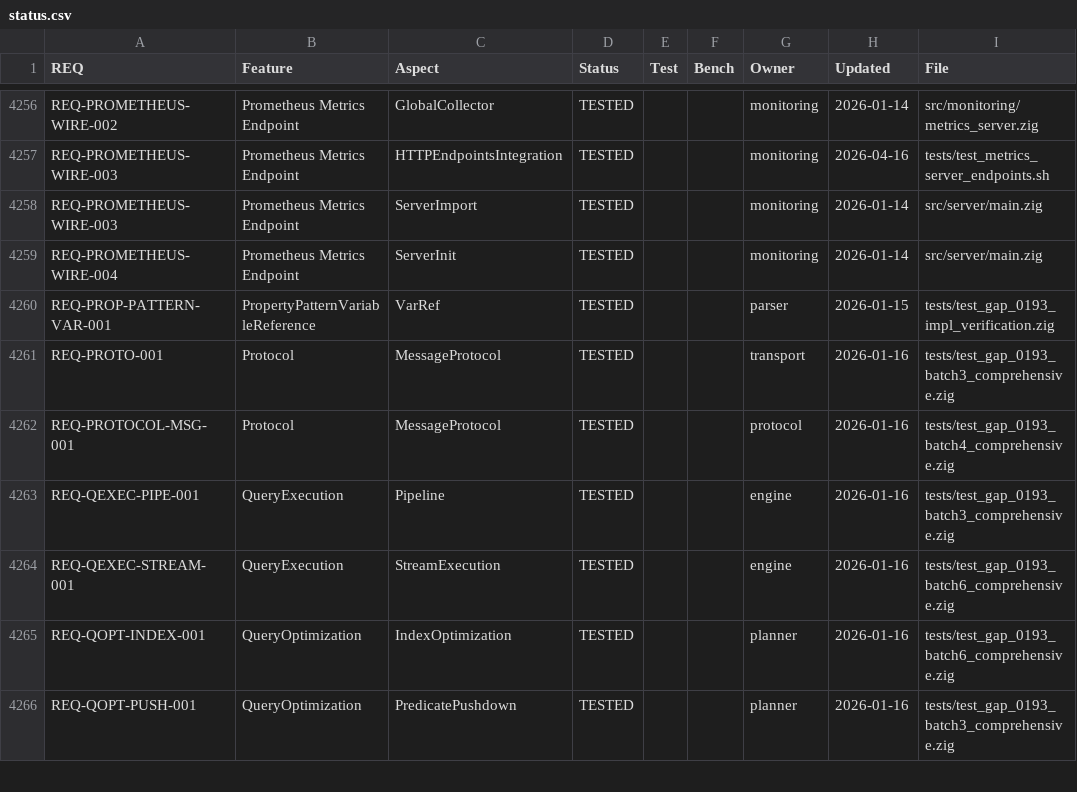
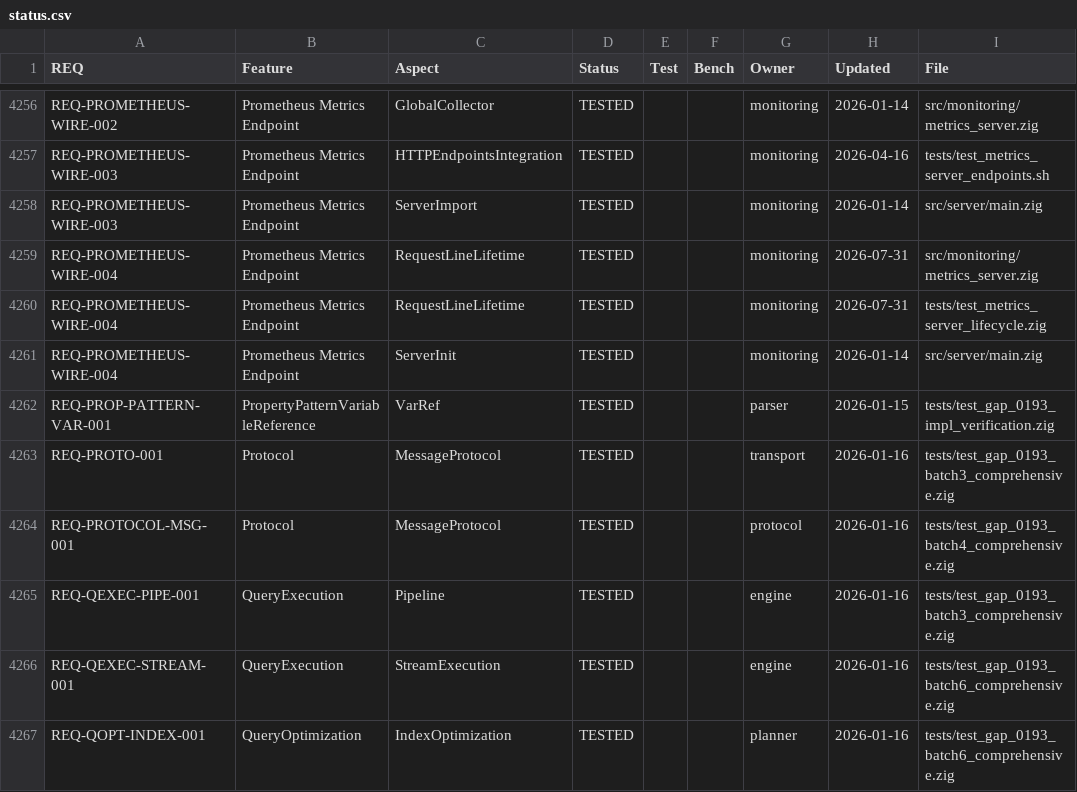
Before and after one commit to geodedb/geode, a CSV file: docs/status.csv, drawn as a sheet; only a part is shown, gaps mark what is left out; the shorter side is filled out with more unchanged rows; the diff names each change by its address in the sheet, - before the commit and + after, or states it on an @@ line.

```diff
--- a/docs/status.csv
+++ b/docs/status.csv
+row 4259: REQ-PROMETHEUS-WIRE-004 | Prometheus Metrics Endpoint | RequestLineLifetime | TESTED |  |  | monitoring | 2026-07-31 | src/monitoring/metrics_server.zig
+row 4260: REQ-PROMETHEUS-WIRE-004 | Prometheus Metrics Endpoint | RequestLineLifetime | TESTED |  |  | monitoring | 2026-07-31 | tests/test_metrics_server_lifecycle.zig
```
Also changed, not shown: 28 other files.
